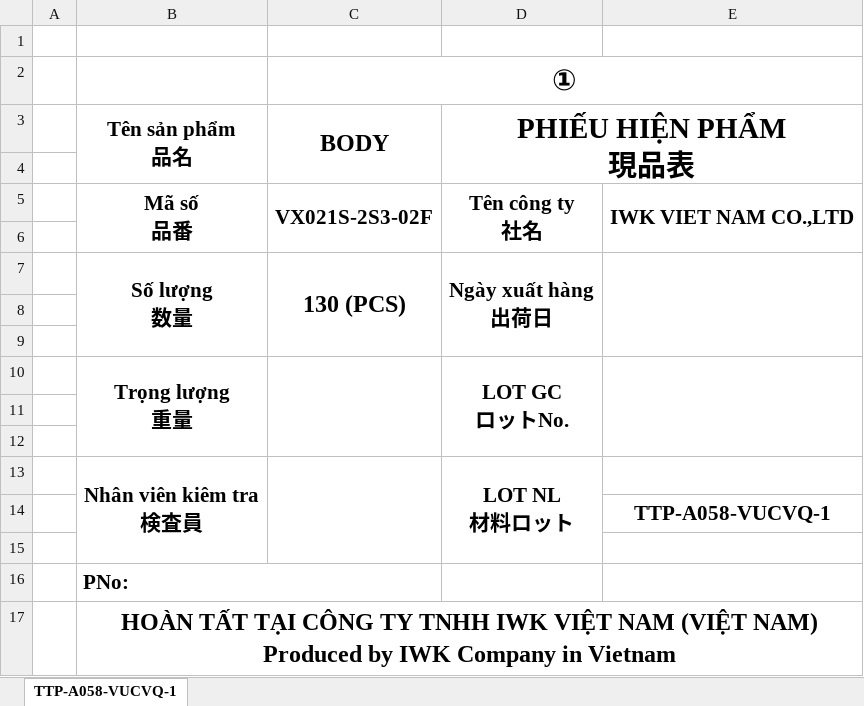
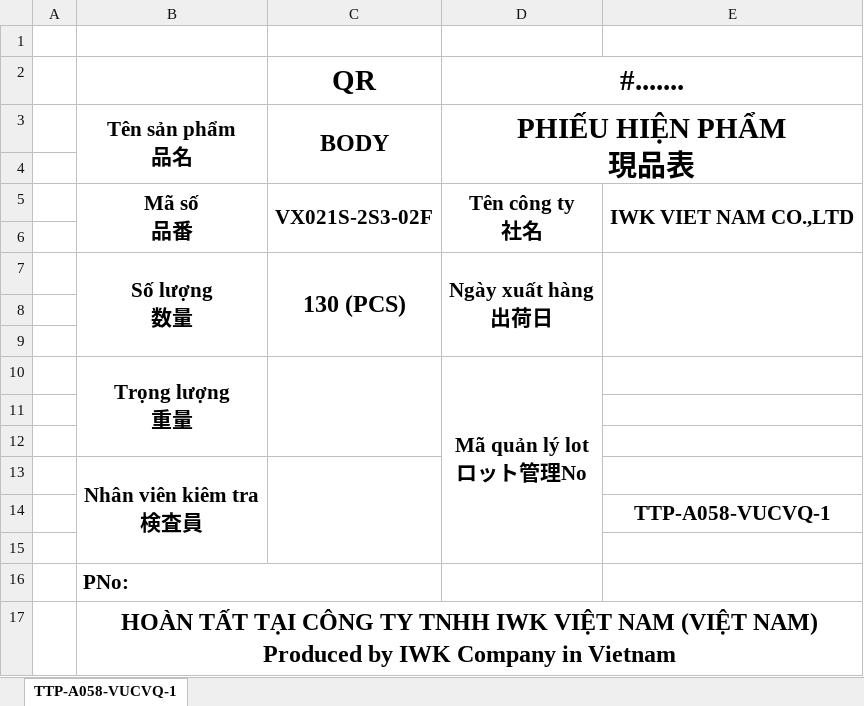
Before and after one commit to KhangToon/ProcessManagement, an Excel workbook: ProcessManagement/wwwroot/ExportTemplate/MQLThungTPExcelForm.xlsx, sheet TTP-A058-VUCVQ-1, drawn as a sheet; values as stored, in another font and other column widths than the file's, no borders; charts and pictures not drawn; removed rows and columns are numbered as before the commit, all else as after; ↵ is a line break in a cell; the diff names each change by its address in the sheet, - before the commit and + after, or states it on an @@ line.

Commit message:
# Change MQLThungTPExcelForm ( change write position )

```diff
--- a/ProcessManagement/wwwroot/ExportTemplate/MQLThungTPExcelForm.xlsx (sheet TTP-A058-VUCVQ-1)
+++ b/ProcessManagement/wwwroot/ExportTemplate/MQLThungTPExcelForm.xlsx (sheet TTP-A058-VUCVQ-1)
-row 2:  |  | ①
+row 2:  |  | QR | #.......
-D10: LOT GC ↵ ロットNo.
+D10: Mã quản lý lot ↵ ロット管理No
-D10:D12 merged
+D10:D15 merged
-E10:E12 merged
-D13: LOT NL ↵ 材料ロット
+D13: (empty)
-D13:D15 merged
```
Also changed, not shown: charts or pictures, ProcessManagement/wwwroot/ExportLocation/MQLThungTPExcelForm.xlsx, 1 other file.
